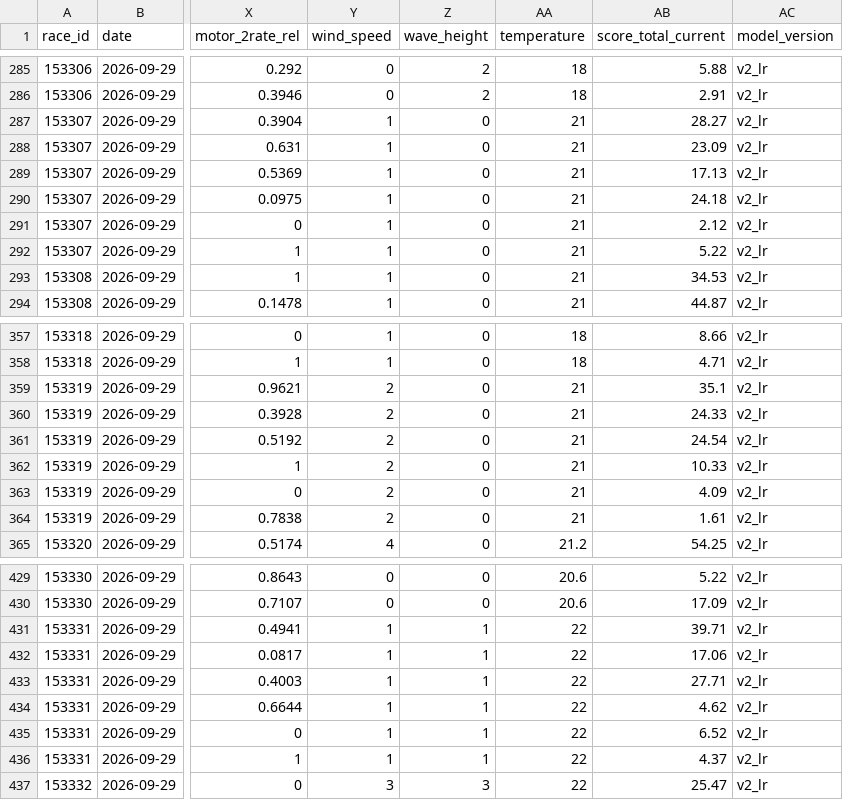
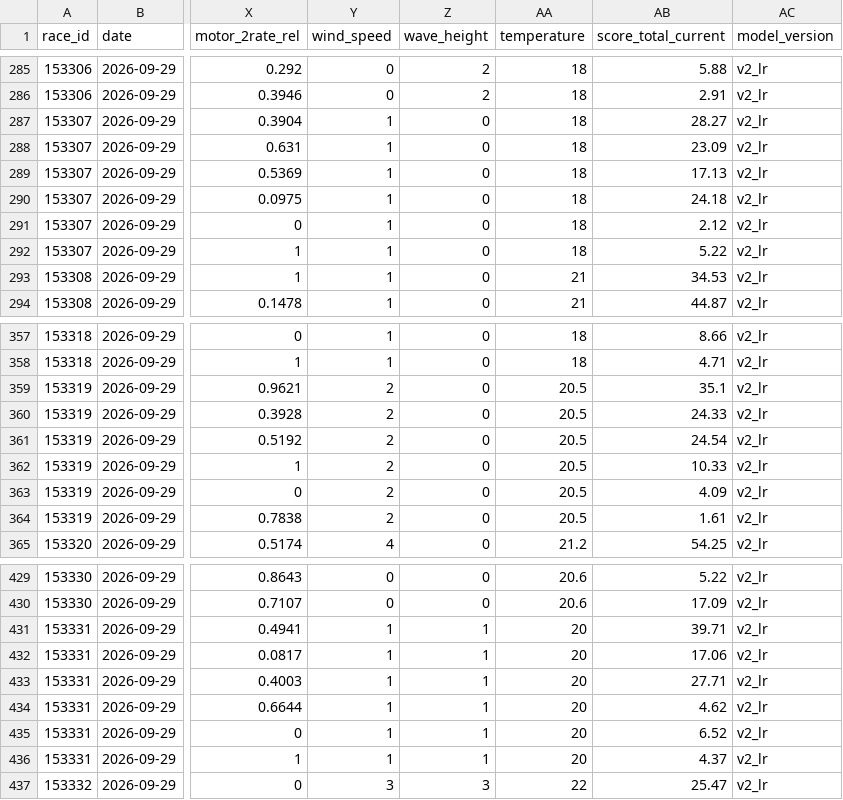
Before and after one commit to faeabhgafaafae/teiou, a CSV file: data/lr_v3_2026-09-29.csv, drawn as a sheet; only a part is shown, gaps mark what is left out; the diff covers the shown part only; the diff names each change by its address in the sheet, - before the commit and + after, or states it on an @@ line.

```diff
--- a/data/lr_v3_2026-09-29.csv
+++ b/data/lr_v3_2026-09-29.csv
-AA287:AA292 (temperature): 21
+AA287:AA292 (temperature): 18
-AA359:AA364 (temperature): 21
+AA359:AA364 (temperature): 20.5
-AA431:AA436 (temperature): 22
+AA431:AA436 (temperature): 20
```
Also changed, not shown: 36 edited cells elsewhere in this file, data/finish_2026-09-29.csv, data/odds_2026-09-29.csv, 1 other file.
